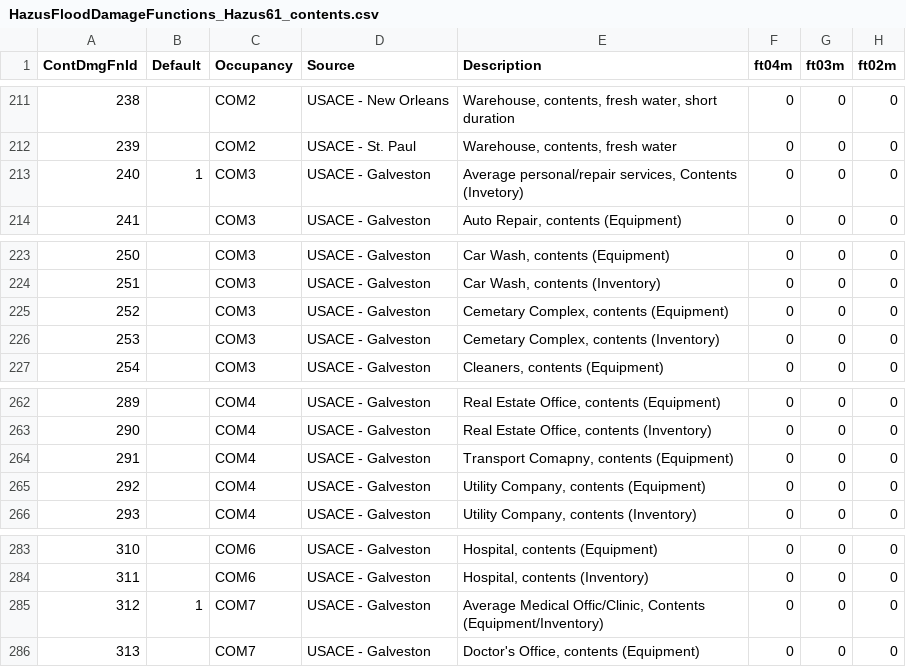
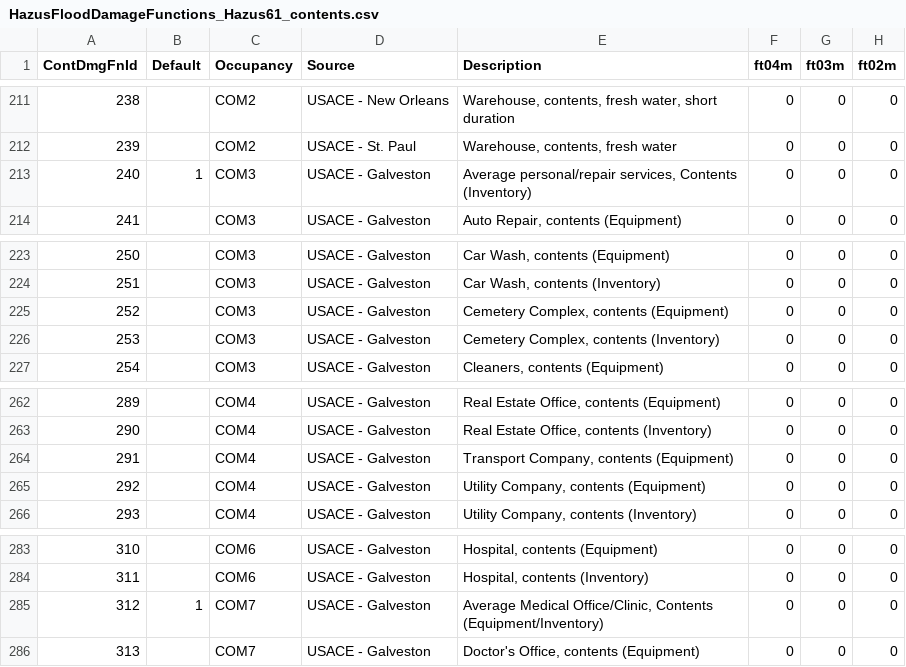
Before and after one commit to NHERI-SimCenter/DamageAndLossModelLibrary, a CSV file: flood/building/portfolio/Hazus v6.1/data_sources/input_files/HazusFloodDamageFunctions_Hazus61_contents.csv, drawn as a sheet; only a part is shown, gaps mark what is left out; the diff names each change by its address in the sheet, - before the commit and + after, or states it on an @@ line.

```diff
--- a/flood/building/portfolio/Hazus v6.1/data_sources/input_files/HazusFloodDamageFunctions_Hazus61_contents.csv
+++ b/flood/building/portfolio/Hazus v6.1/data_sources/input_files/HazusFloodDamageFunctions_Hazus61_contents.csv
-E213 (Description): …services, Contents (Invetory)
+E213 (Description): …services, Contents (Inventory)
-E225 (Description): Cemetary Complex, contents (Equipment)
+E225 (Description): Cemetery Complex, contents (Equipment)
-E226 (Description): Cemetary Complex, contents (Inventory)
+E226 (Description): Cemetery Complex, contents (Inventory)
-E264 (Description): Transport Comapny, contents (Equipment)
+E264 (Description): Transport Company, contents (Equipment)
-E285 (Description): Average Medical Offic/Clinic, Contents (Equipment/Inventory)
+E285 (Description): Average Medical Office/Clinic, Contents (Equipment/Inventory)
```
Also changed, not shown: 13 other files.
